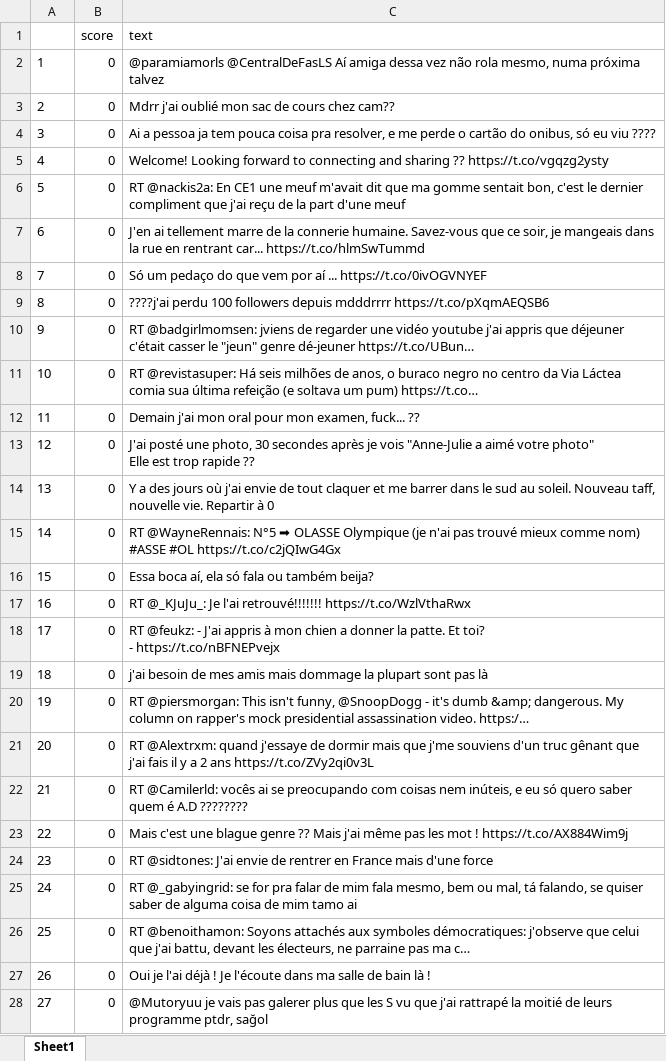
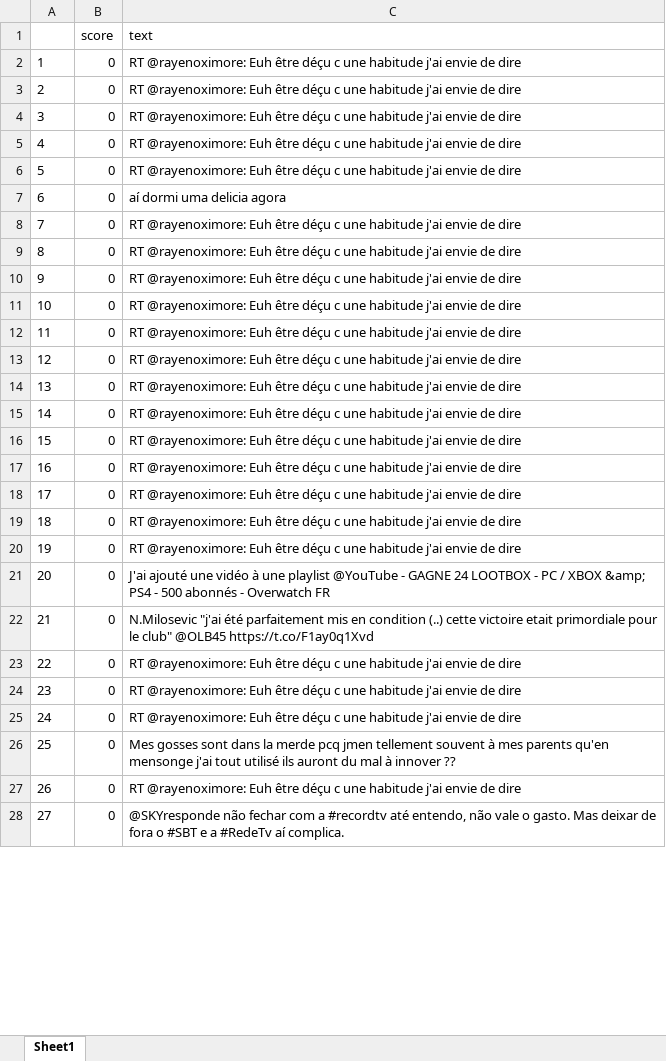
Before and after one commit to DahlitzFlorian/twitter-semantic-analysis, an Excel workbook: log/AI.xlsx, sheet Sheet1, drawn as a sheet; only a part is shown; values as stored, in another font and other column widths than the file's, no borders; ↵ is a line break in a cell; the diff covers the shown part only; the diff names each change by its address in the sheet, - before the commit and + after, or states it on an @@ line.

```diff
--- a/log/AI.xlsx (sheet Sheet1)
+++ b/log/AI.xlsx (sheet Sheet1)
-C2 (text): @paramiamorls @CentralDeFasLS Aí amiga dessa vez não rola mesmo, numa próxima talvez
+C2 (text): RT @rayenoximore: Euh être déçu c une habitude j'ai envie de dire
-C3 (text): Mdrr j'ai oublié mon sac de cours chez cam??
+C3 (text): RT @rayenoximore: Euh être déçu c une habitude j'ai envie de dire
-C4 (text): Ai a pessoa ja tem pouca coisa pra resolver, e me perde o cartão do onibus, só eu viu ????
+C4 (text): RT @rayenoximore: Euh être déçu c une habitude j'ai envie de dire
-C5 (text): Welcome! Looking forward to connecting and sharing ?? https://t.co/vgqzg2ysty
+C5 (text): RT @rayenoximore: Euh être déçu c une habitude j'ai envie de dire
-C6 (text): RT @nackis2a: En CE1 une meuf m'avait dit que ma gomme sentait bon, c'est le dernier compliment que j'ai reçu de la part d'une meuf
+C6 (text): RT @rayenoximore: Euh être déçu c une habitude j'ai envie de dire
-C7 (text): J'en ai tellement marre de la connerie humaine. Savez-vous que ce soir, je mangeais dans la rue en rentrant car... https://t.co/hlmSwTummd
+C7 (text): aí dormi uma delicia agora
-C8 (text): Só um pedaço do que vem por aí ... https://t.co/0ivOGVNYEF
+C8 (text): RT @rayenoximore: Euh être déçu c une habitude j'ai envie de dire
-C9 (text): ????j'ai perdu 100 followers depuis mdddrrrr https://t.co/pXqmAEQSB6
+C9 (text): RT @rayenoximore: Euh être déçu c une habitude j'ai envie de dire
-C10 (text): RT @badgirlmomsen: jviens de regarder une vidéo youtube j'ai appris que déjeuner c'était casser le "jeun" genre dé-jeuner https://t.co/UBun…
+C10 (text): RT @rayenoximore: Euh être déçu c une habitude j'ai envie de dire
-C11 (text): RT @revistasuper: Há seis milhões de anos, o buraco negro no centro da Via Láctea comia sua última refeição (e soltava um pum) https://t.co…
+C11 (text): RT @rayenoximore: Euh être déçu c une habitude j'ai envie de dire
-C12 (text): Demain j'ai mon oral pour mon examen, fuck... ??
+C12 (text): RT @rayenoximore: Euh être déçu c une habitude j'ai envie de dire
-C13 (text): J'ai posté une photo, 30 secondes après je vois "Anne-Julie a aimé votre photo" ↵ Elle est trop rapide ??
+C13 (text): RT @rayenoximore: Euh être déçu c une habitude j'ai envie de dire
-C14 (text): Y a des jours où j'ai envie de tout claquer et me barrer dans le sud au soleil. Nouveau taff, nouvelle vie. Repartir à 0
+C14 (text): RT @rayenoximore: Euh être déçu c une habitude j'ai envie de dire
-C15 (text): RT @WayneRennais: N°5 ➡ OLASSE Olympique (je n'ai pas trouvé mieux comme nom) ↵ #ASSE #OL https://t.co/c2jQIwG4Gx
+C15 (text): RT @rayenoximore: Euh être déçu c une habitude j'ai envie de dire
-C16 (text): Essa boca aí, ela só fala ou também beija?
+C16 (text): RT @rayenoximore: Euh être déçu c une habitude j'ai envie de dire
-C17 (text): RT @_KJuJu_: Je l'ai retrouvé!!!!!!! https://t.co/WzlVthaRwx
+C17 (text): RT @rayenoximore: Euh être déçu c une habitude j'ai envie de dire
-C18 (text): RT @feukz: - J'ai appris à mon chien a donner la patte. Et toi? ↵ - https://t.co/nBFNEPvejx
+C18 (text): RT @rayenoximore: Euh être déçu c une habitude j'ai envie de dire
-C19 (text): j'ai besoin de mes amis mais dommage la plupart sont pas là
+C19 (text): RT @rayenoximore: Euh être déçu c une habitude j'ai envie de dire
-C20 (text): RT @piersmorgan: This isn't funny, @SnoopDogg - it's dumb &amp; dangerous. My column on rapper's mock presidential assassination video. https:/…
+C20 (text): RT @rayenoximore: Euh être déçu c une habitude j'ai envie de dire
-C21 (text): RT @Alextrxm: quand j'essaye de dormir mais que j'me souviens d'un truc gênant que j'ai fais il y a 2 ans https://t.co/ZVy2qi0v3L
+C21 (text): J'ai ajouté une vidéo à une playlist @YouTube - GAGNE 24 LOOTBOX - PC / XBOX &amp; PS4 - 500 abonnés - Overwatch FR
-C22 (text): RT @Camilerld: vocês ai se preocupando com coisas nem inúteis, e eu só quero saber quem é A.D ????????
+C22 (text): N.Milosevic "j'ai été parfaitement mis en condition (..) cette victoire etait primordiale pour le club" @OLB45 https://t.co/F1ay0q1Xvd
-C23 (text): Mais c'est une blague genre ?? Mais j'ai même pas les mot ! https://t.co/AX884Wim9j
+C23 (text): RT @rayenoximore: Euh être déçu c une habitude j'ai envie de dire
-C24 (text): RT @sidtones: J'ai envie de rentrer en France mais d'une force
+C24 (text): RT @rayenoximore: Euh être déçu c une habitude j'ai envie de dire
-C25 (text): RT @_gabyingrid: se for pra falar de mim fala mesmo, bem ou mal, tá falando, se quiser saber de alguma coisa de mim tamo ai
+C25 (text): RT @rayenoximore: Euh être déçu c une habitude j'ai envie de dire
-C26 (text): RT @benoithamon: Soyons attachés aux symboles démocratiques: j'observe que celui que j'ai battu, devant les électeurs, ne parraine pas ma c…
+C26 (text): Mes gosses sont dans la merde pcq jmen tellement souvent à mes parents qu'en mensonge j'ai tout utilisé ils auront du mal à innover ??
-C27 (text): Oui je l'ai déjà ! Je l'écoute dans ma salle de bain là !
+C27 (text): RT @rayenoximore: Euh être déçu c une habitude j'ai envie de dire
-C28 (text): @Mutoryuu je vais pas galerer plus que les S vu que j'ai rattrapé la moitié de leurs programme ptdr, sağol
+C28 (text): @SKYresponde não fechar com a #recordtv até entendo, não vale o gasto. Mas deixar de fora o #SBT e a #RedeTv aí complica.
```
Also changed, not shown: 973 edited cells elsewhere in this sheet, log/Twitter.xlsx, 1 other file.
